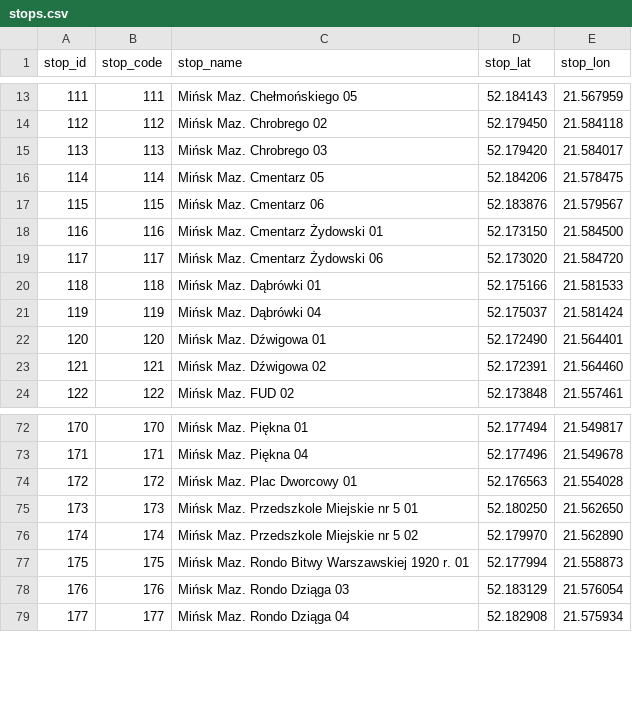
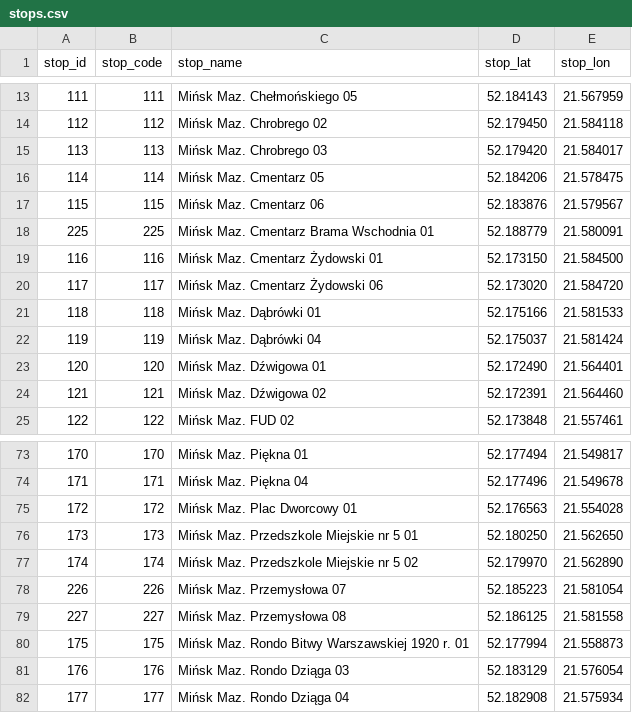
Before and after one commit to kasmar00/gtfs-warsaw-custom, a CSV file: feeds/minsk-maz/stops.csv, drawn as a sheet; only a part is shown, gaps mark what is left out.

Commit message:
[MinskMaz] Added C1 special line

```diff
--- a/feeds/minsk-maz/stops.csv
+++ b/feeds/minsk-maz/stops.csv
@@ -17,2 +17,3 @@ stop_id,stop_code,stop_name,stop_lat,stop_lon
 115,115,Mińsk Maz. Cmentarz 06,52.183876,21.579567
+225,225,Mińsk Maz. Cmentarz Brama Wschodnia 01,52.188779,21.580091
 116,116,Mińsk Maz. Cmentarz Żydowski 01,52.173150,21.584500
@@ -76,2 +77,4 @@ stop_id,stop_code,stop_name,stop_lat,stop_lon
 174,174,Mińsk Maz. Przedszkole Miejskie nr 5 02,52.179970,21.562890
+226,226,Mińsk Maz. Przemysłowa 07,52.185223,21.581054
+227,227,Mińsk Maz. Przemysłowa 08,52.186125,21.581558
 175,175,Mińsk Maz. Rondo Bitwy Warszawskiej 1920 r. 01,52.177994,21.558873
```
Also changed, not shown: feeds/minsk-maz/routes.csv, 8 other files.
